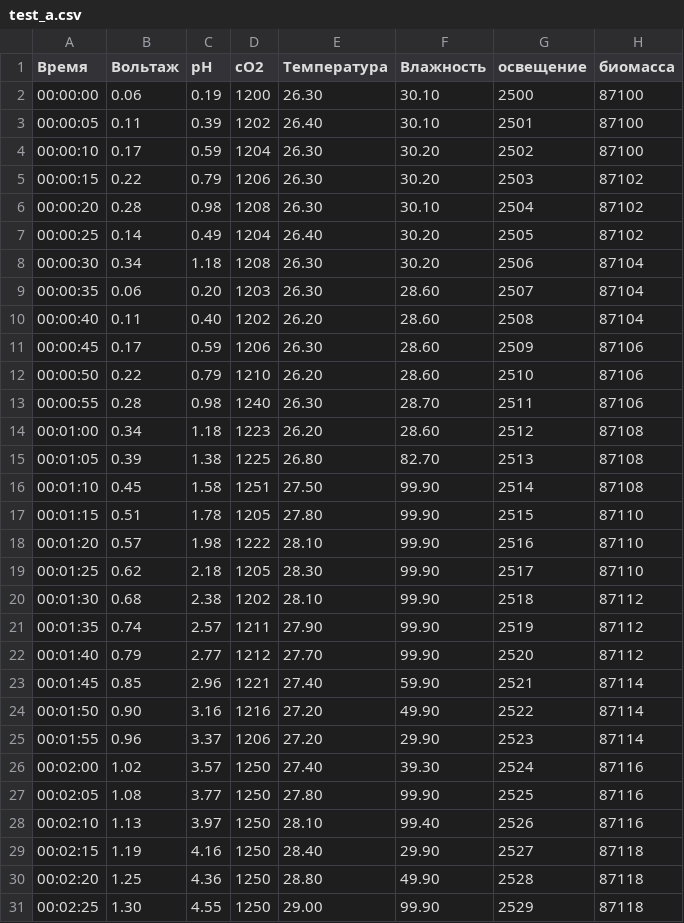
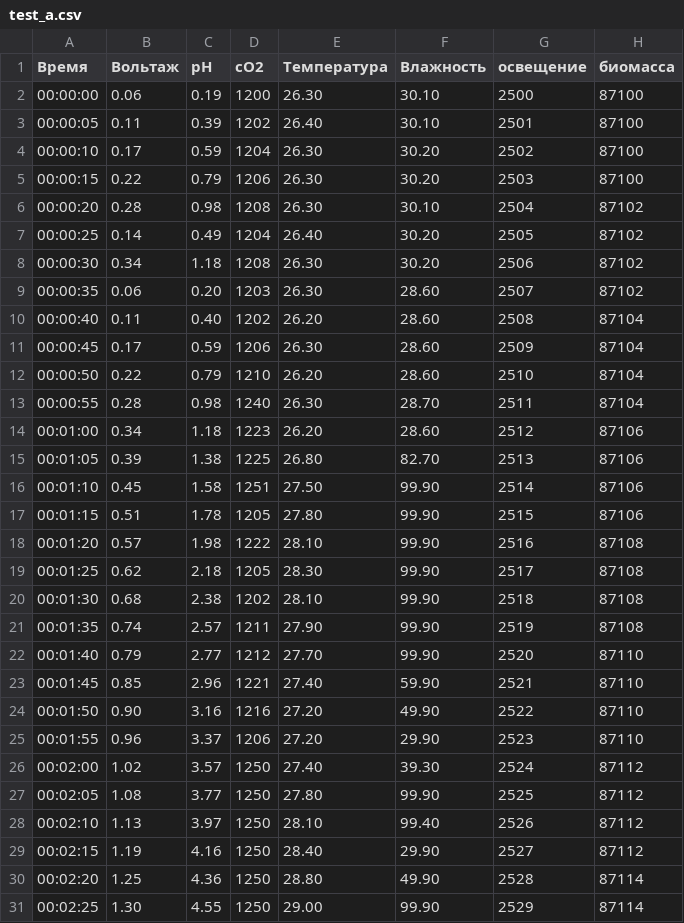
Before and after one commit to MCXA/mcxa.github.io, a CSV file: test_a.csv, drawn as a sheet; only a part is shown; the diff covers the shown part only.

```diff
--- a/test_a.csv
+++ b/test_a.csv
@@ -4,28 +4,28 @@
 00:00:10,0.17,0.59,1204,26.30,30.20,2502,87100
-00:00:15,0.22,0.79,1206,26.30,30.20,2503,87102
+00:00:15,0.22,0.79,1206,26.30,30.20,2503,87100
 00:00:20,0.28,0.98,1208,26.30,30.10,2504,87102
 00:00:25,0.14,0.49,1204,26.40,30.20,2505,87102
-00:00:30,0.34,1.18,1208,26.30,30.20,2506,87104
-00:00:35,0.06,0.20,1203,26.30,28.60,2507,87104
+00:00:30,0.34,1.18,1208,26.30,30.20,2506,87102
+00:00:35,0.06,0.20,1203,26.30,28.60,2507,87102
 00:00:40,0.11,0.40,1202,26.20,28.60,2508,87104
-00:00:45,0.17,0.59,1206,26.30,28.60,2509,87106
-00:00:50,0.22,0.79,1210,26.20,28.60,2510,87106
-00:00:55,0.28,0.98,1240,26.30,28.70,2511,87106
-00:01:00,0.34,1.18,1223,26.20,28.60,2512,87108
-00:01:05,0.39,1.38,1225,26.80,82.70,2513,87108
-00:01:10,0.45,1.58,1251,27.50,99.90,2514,87108
-00:01:15,0.51,1.78,1205,27.80,99.90,2515,87110
-00:01:20,0.57,1.98,1222,28.10,99.90,2516,87110
-00:01:25,0.62,2.18,1205,28.30,99.90,2517,87110
-00:01:30,0.68,2.38,1202,28.10,99.90,2518,87112
-00:01:35,0.74,2.57,1211,27.90,99.90,2519,87112
-00:01:40,0.79,2.77,1212,27.70,99.90,2520,87112
-00:01:45,0.85,2.96,1221,27.40,59.90,2521,87114
-00:01:50,0.90,3.16,1216,27.20,49.90,2522,87114
-00:01:55,0.96,3.37,1206,27.20,29.90,2523,87114
-00:02:00,1.02,3.57,1250,27.40,39.30,2524,87116
-00:02:05,1.08,3.77,1250,27.80,99.90,2525,87116
-00:02:10,1.13,3.97,1250,28.10,99.40,2526,87116
-00:02:15,1.19,4.16,1250,28.40,29.90,2527,87118
-00:02:20,1.25,4.36,1250,28.80,49.90,2528,87118
-00:02:25,1.30,4.55,1250,29.00,99.90,2529,87118
+00:00:45,0.17,0.59,1206,26.30,28.60,2509,87104
+00:00:50,0.22,0.79,1210,26.20,28.60,2510,87104
+00:00:55,0.28,0.98,1240,26.30,28.70,2511,87104
+00:01:00,0.34,1.18,1223,26.20,28.60,2512,87106
+00:01:05,0.39,1.38,1225,26.80,82.70,2513,87106
+00:01:10,0.45,1.58,1251,27.50,99.90,2514,87106
+00:01:15,0.51,1.78,1205,27.80,99.90,2515,87106
+00:01:20,0.57,1.98,1222,28.10,99.90,2516,87108
+00:01:25,0.62,2.18,1205,28.30,99.90,2517,87108
+00:01:30,0.68,2.38,1202,28.10,99.90,2518,87108
+00:01:35,0.74,2.57,1211,27.90,99.90,2519,87108
+00:01:40,0.79,2.77,1212,27.70,99.90,2520,87110
+00:01:45,0.85,2.96,1221,27.40,59.90,2521,87110
+00:01:50,0.90,3.16,1216,27.20,49.90,2522,87110
+00:01:55,0.96,3.37,1206,27.20,29.90,2523,87110
+00:02:00,1.02,3.57,1250,27.40,39.30,2524,87112
+00:02:05,1.08,3.77,1250,27.80,99.90,2525,87112
+00:02:10,1.13,3.97,1250,28.10,99.40,2526,87112
+00:02:15,1.19,4.16,1250,28.40,29.90,2527,87112
+00:02:20,1.25,4.36,1250,28.80,49.90,2528,87114
+00:02:25,1.30,4.55,1250,29.00,99.90,2529,87114
```
Also changed, not shown: 19 edited cells elsewhere in this file.
